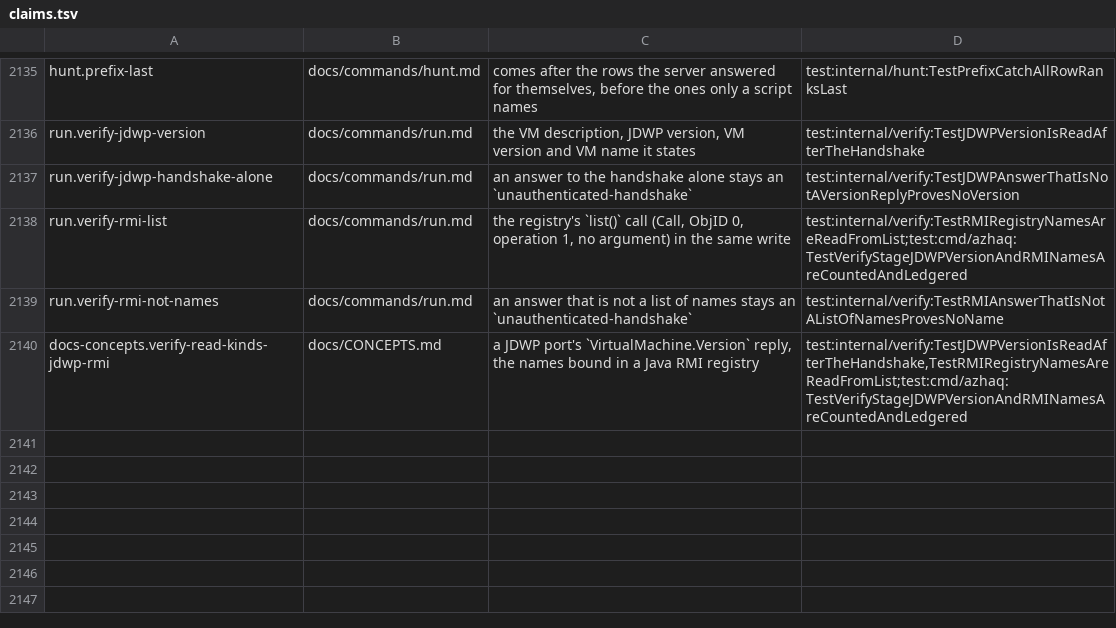
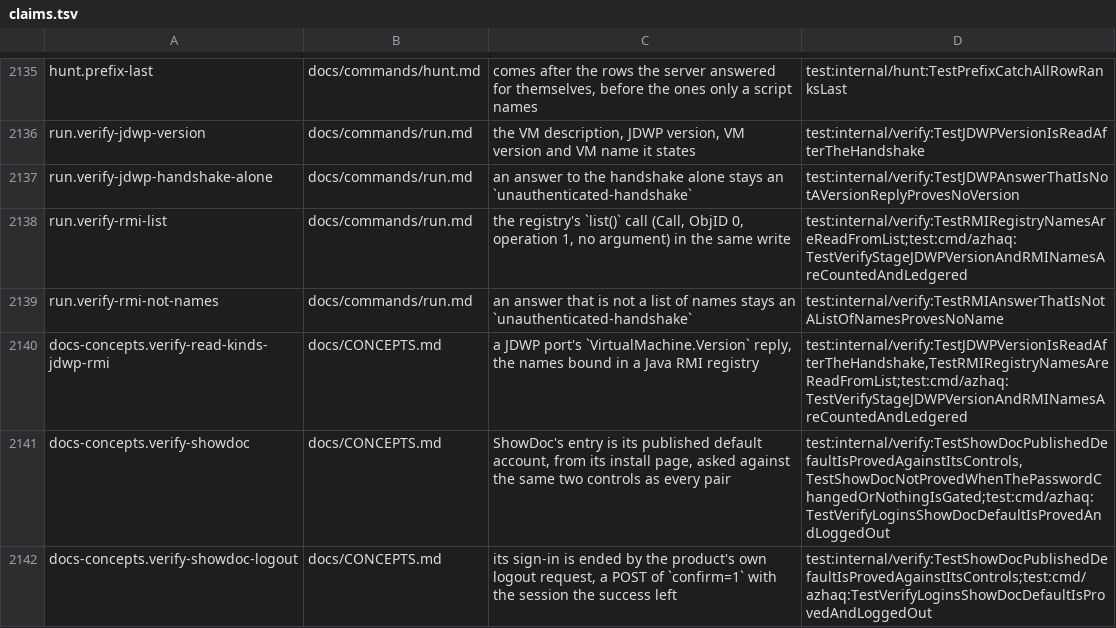
Before and after one commit to lilsadfoqs/azhaq, a TSV file: docs/claims.tsv, drawn as a sheet; only a part is shown, gaps mark what is left out; the diff covers the shown part only; the diff names each change by its address in the sheet, - before the commit and + after, or states it on an @@ line.

Commit message:
feat(verify): showdoc default login and opentsdb reads
Two entries of the -verify-logins catalog:

- ShowDoc: its published default account, from its install page, sent
  after the two controls (no credential, a random wrong one) and ended
  with the product's own logout. Port 4999.
- OpenTSDB: read-only GETs of /api/config and /api/stats, each sent
  with no credential and with a wrong one. Port 4242.

The usual set and the first pass grow by the ports they add; the
query-string test now allows the fixed route a Path itself names.

Refs #598

```diff
--- a/docs/claims.tsv
+++ b/docs/claims.tsv
+row 2141: docs-concepts.verify-showdoc | docs/CONCEPTS.md | ShowDoc's entry is its published default account, from its install page, asked against the same two controls as every pair | test:internal/verify:TestShowDocPublishedDefaultIsProvedAgainstItsControls,TestShowDocNotProvedWhenThePasswordChangedOrNothingIsGated;test:cmd/azhaq:TestVerifyLoginsShowDocDefaultIsProvedAndLoggedOut
+row 2142: docs-concepts.verify-showdoc-logout | docs/CONCEPTS.md | its sign-in is ended by the product's own logout request, a POST of `confirm=1` with the session the success left | test:internal/verify:TestShowDocPublishedDefaultIsProvedAgainstItsControls;test:cmd/azhaq:TestVerifyLoginsShowDocDefaultIsProvedAndLoggedOut
```
Also changed, not shown: 1 added row and 4 edited cells elsewhere in this file, 11 other files.
